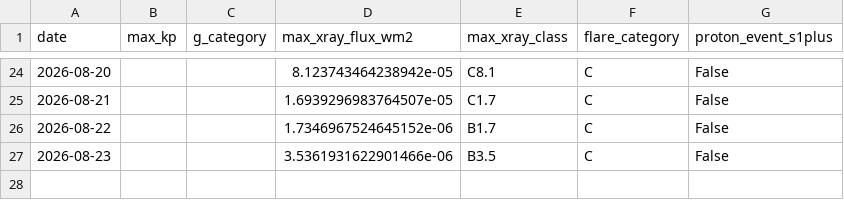
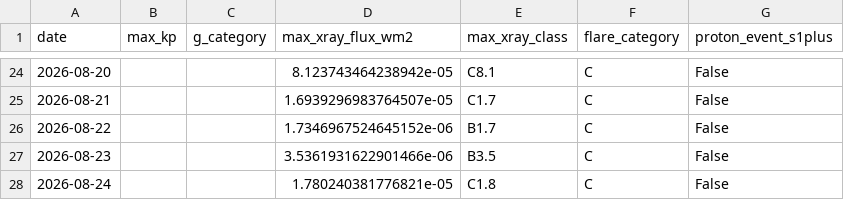
Before and after one commit to MetopRBr/space-weather-verify, a CSV file: data/observed.csv, drawn as a sheet; only a part is shown, gaps mark what is left out.

```diff
--- a/data/observed.csv
+++ b/data/observed.csv
@@ -27 +27,2 @@ date,max_kp,g_category,max_xray_flux_wm2,max_xray_class,flare_category,proton_ev
 2026-08-23,,,3.5361931622901466e-06,B3.5,C,False
+2026-08-24,,,1.780240381776821e-05,C1.8,C,False
```
Also changed, not shown: data/forecasts.csv, data/scorecard.csv.
